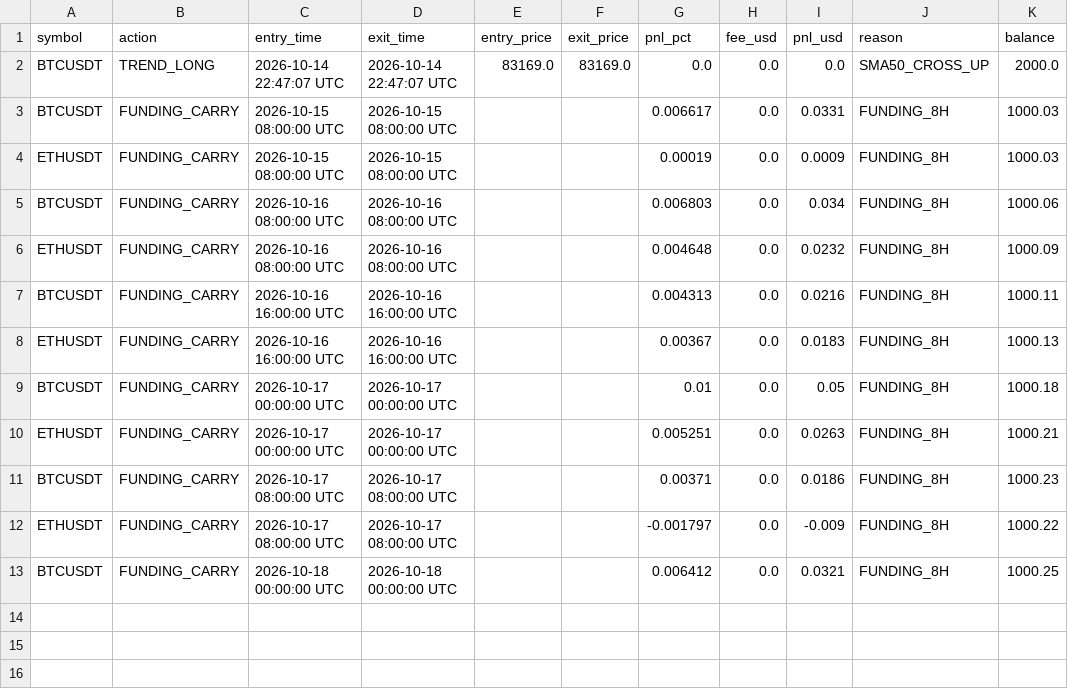
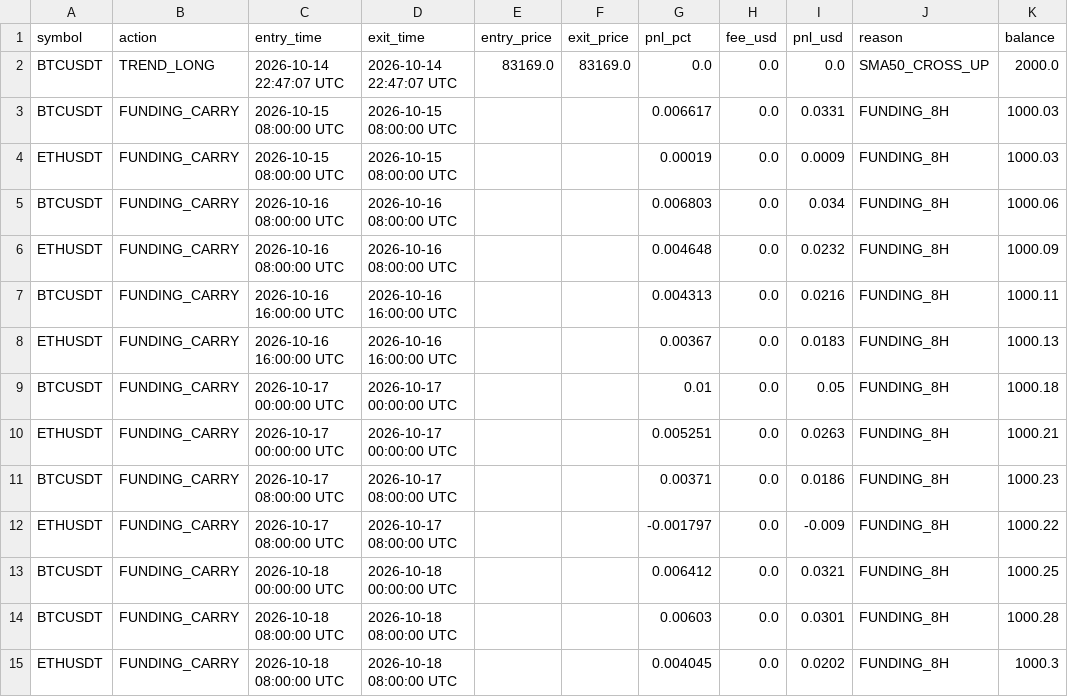
Before and after one commit to thokfoot/crypto-orderblock-bot, a CSV file: data/crypto_paper_trades.csv, drawn as a sheet.

```diff
--- a/data/crypto_paper_trades.csv
+++ b/data/crypto_paper_trades.csv
@@ -13 +13,3 @@ ETHUSDT,FUNDING_CARRY,2026-10-17 08:00:00 UTC,2026-10-17 08:00:00 UTC,,,-0.00179
 BTCUSDT,FUNDING_CARRY,2026-10-18 00:00:00 UTC,2026-10-18 00:00:00 UTC,,,0.006412,0.0,0.0321,FUNDING_8H,1000.25
+BTCUSDT,FUNDING_CARRY,2026-10-18 08:00:00 UTC,2026-10-18 08:00:00 UTC,,,0.00603,0.0,0.0301,FUNDING_8H,1000.28
+ETHUSDT,FUNDING_CARRY,2026-10-18 08:00:00 UTC,2026-10-18 08:00:00 UTC,,,0.004045,0.0,0.0202,FUNDING_8H,1000.3
```
Also changed, not shown: 2 other files.
